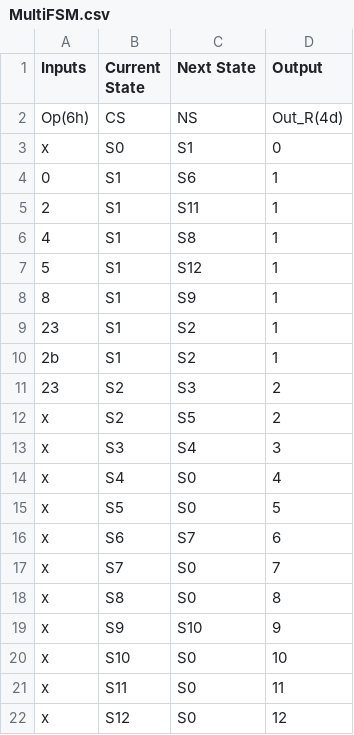
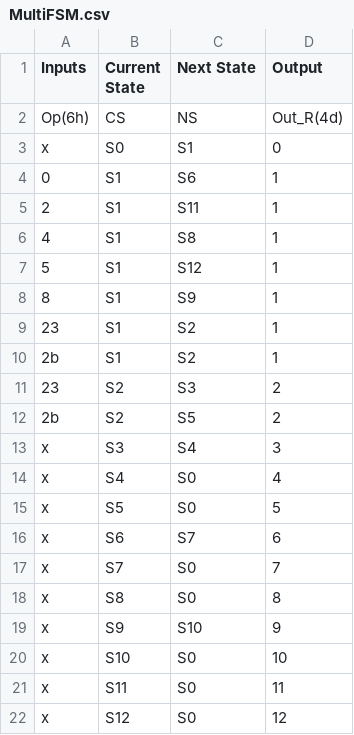
Before and after one commit to JorgeGarcia2/FSMGenerator, a CSV file: MultiFSM.csv, drawn as a sheet.

```diff
--- a/MultiFSM.csv
+++ b/MultiFSM.csv
@@ -11,3 +11,3 @@ x,S0,S1,0
 23,S2,S3,2
-x,S2,S5,2
+2b,S2,S5,2
 x,S3,S4,3
```
Also changed, not shown: 1 other file.
